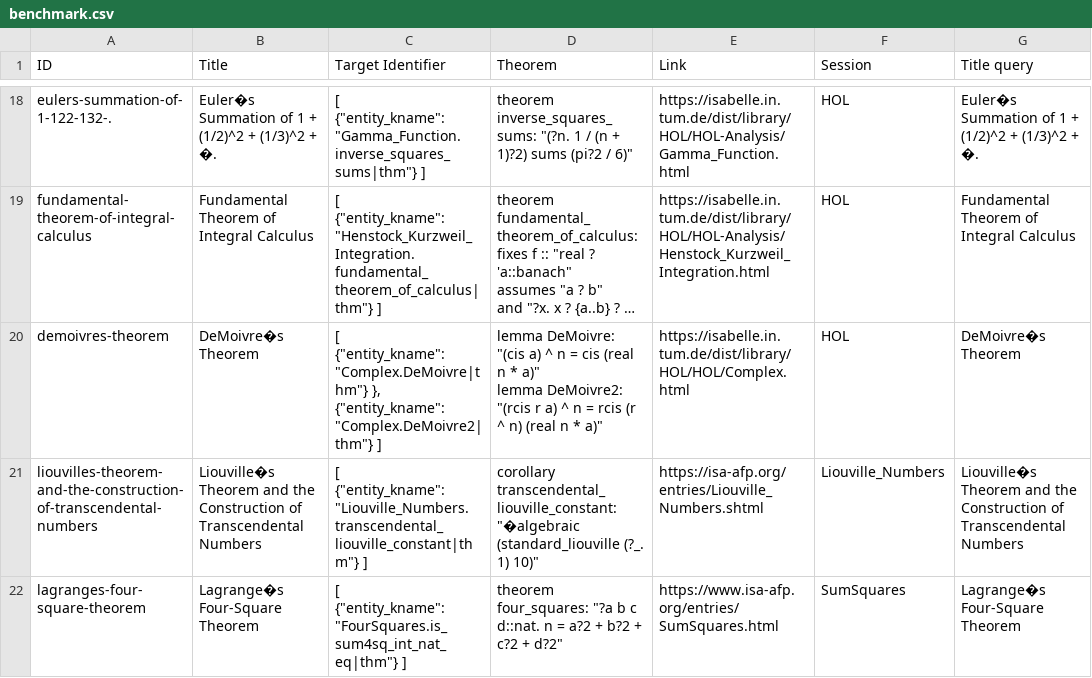
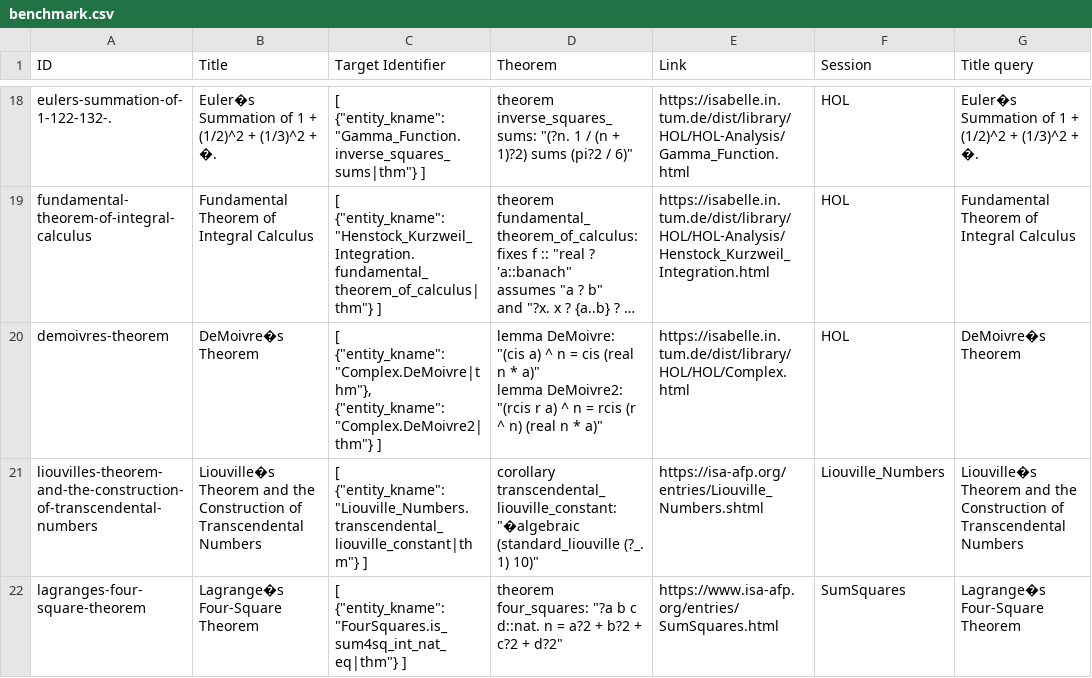
Before and after one commit to FabianK-Dev/IsaSearch, a CSV file: benchmark/benchmark.csv, drawn as a sheet; only a part is shown, gaps mark what is left out; long unchanged cells end in …; the diff covers the shown part only; the diff names each change by its address in the sheet, - before the commit and + after, or states it on an @@ line.

Commit message:
Fix JSON parse errors

```diff
--- a/benchmark/benchmark.csv
+++ b/benchmark/benchmark.csv
-C20 (Target Identifier): [ {"entity_kname":"Complex.DeMoivre|thm"} }, {"entity_kname":"Complex.DeMoivre2|thm"} ]
+C20 (Target Identifier): [ {"entity_kname":"Complex.DeMoivre|thm"}, {"entity_kname":"Complex.DeMoivre2|thm"} ]
```
Also changed, not shown: 3 edited cells elsewhere in this file.
